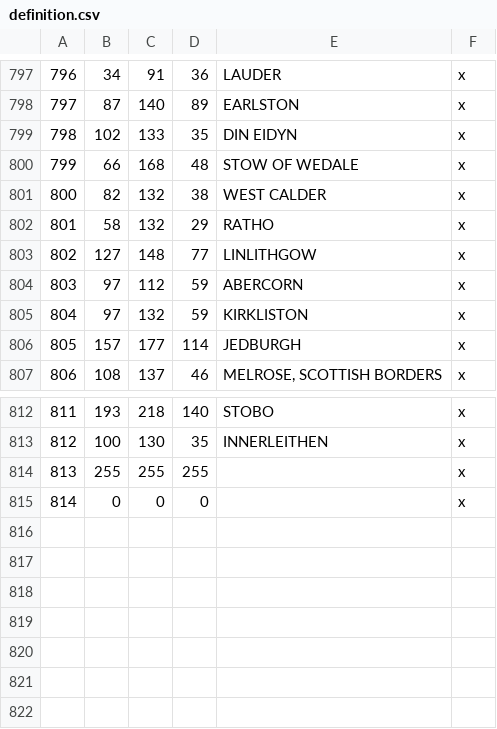
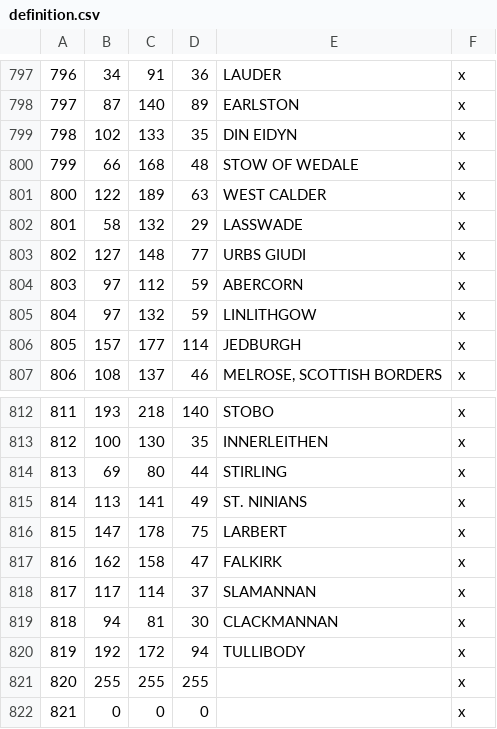
Before and after one commit to DC123456789/Britannia-The-Winter-King-CK3, a CSV file: Britannia/map_data/definition.csv, drawn as a sheet; only a part is shown, gaps mark what is left out; removed rows and columns are numbered as before the commit, all else as after; the diff names each change by its address in the sheet, - before the commit and + after, or states it on an @@ line.

```diff
--- a/Britannia/map_data/definition.csv
+++ b/Britannia/map_data/definition.csv
-row 801: 800 | 82 | 132 | 38 | WEST CALDER | x
+row 801: 800 | 122 | 189 | 63 | WEST CALDER | x
-E802: RATHO
+E802: LASSWADE
-E803: LINLITHGOW
+E803: URBS GIUDI
-E805: KIRKLISTON
+E805: LINLITHGOW
+row 814: 813 | 69 | 80 | 44 | STIRLING | x
+row 815: 814 | 113 | 141 | 49 | ST. NINIANS | x
+row 816: 815 | 147 | 178 | 75 | LARBERT | x
+row 817: 816 | 162 | 158 | 47 | FALKIRK | x
+row 818: 817 | 117 | 114 | 37 | SLAMANNAN | x
+row 819: 818 | 94 | 81 | 30 | CLACKMANNAN | x
+row 820: 819 | 192 | 172 | 94 | TULLIBODY | x
@@ column A renumbered from row 821 down @@
```
Also changed, not shown: 22 other files.
